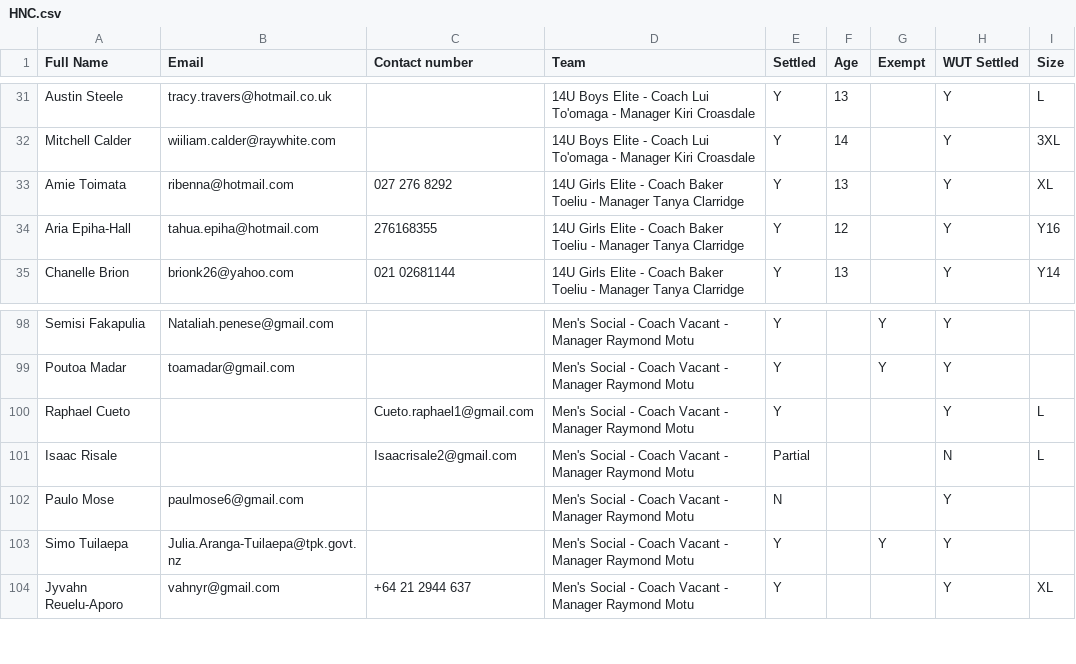
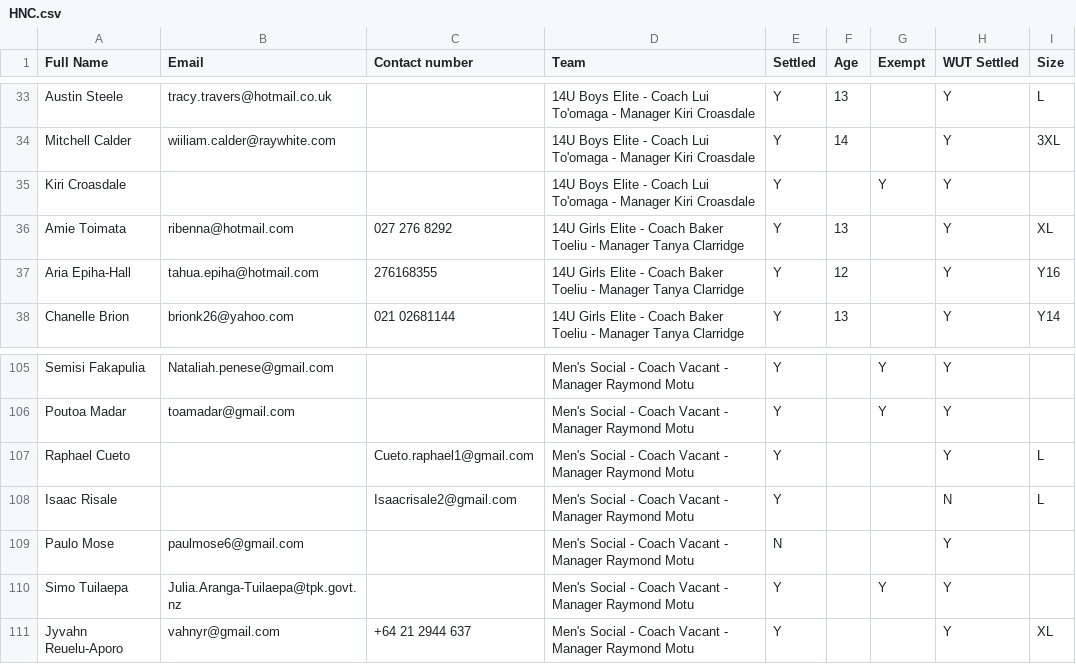
Before and after one commit to limonza/te-tai-hou-teams-2025, a CSV file: HNC.csv, drawn as a sheet; only a part is shown, gaps mark what is left out; the diff covers the shown part only.

```diff
--- a/HNC.csv
+++ b/HNC.csv
@@ -32,2 +34,3 @@ Austin Steele,tracy.travers@hotmail.co.uk,,14U Boys Elite - Coach Lui To'omaga -
 Mitchell Calder,wiiliam.calder@raywhite.com,,14U Boys Elite - Coach Lui To'omaga - Manager Kiri Croasdale, Y,14,,Y,3XL
+Kiri Croasdale ,,,14U Boys Elite - Coach Lui To'omaga - Manager Kiri Croasdale, Y,,Y,Y,
 Amie Toimata,ribenna@hotmail.com,027 276 8292,14U Girls Elite - Coach Baker Toeliu - Manager Tanya Clarridge, Y,13,,Y,XL
@@ -100,3 +107,3 @@ Poutoa Madar,toamadar@gmail.com,,Men's Social - Coach Vacant - Manager Raymond M
 Raphael Cueto,,Cueto.raphael1@gmail.com,Men's Social - Coach Vacant - Manager Raymond Motu, Y,,,Y,L
-Isaac Risale,,Isaacrisale2@gmail.com,Men's Social - Coach Vacant - Manager Raymond Motu, Partial,,,N,L
+Isaac Risale,,Isaacrisale2@gmail.com,Men's Social - Coach Vacant - Manager Raymond Motu, Y,,,N,L
 Paulo Mose,paulmose6@gmail.com,,Men's Social - Coach Vacant - Manager Raymond Motu, N,,,Y,
```
Also changed, not shown: 6 added rows elsewhere in this file.
